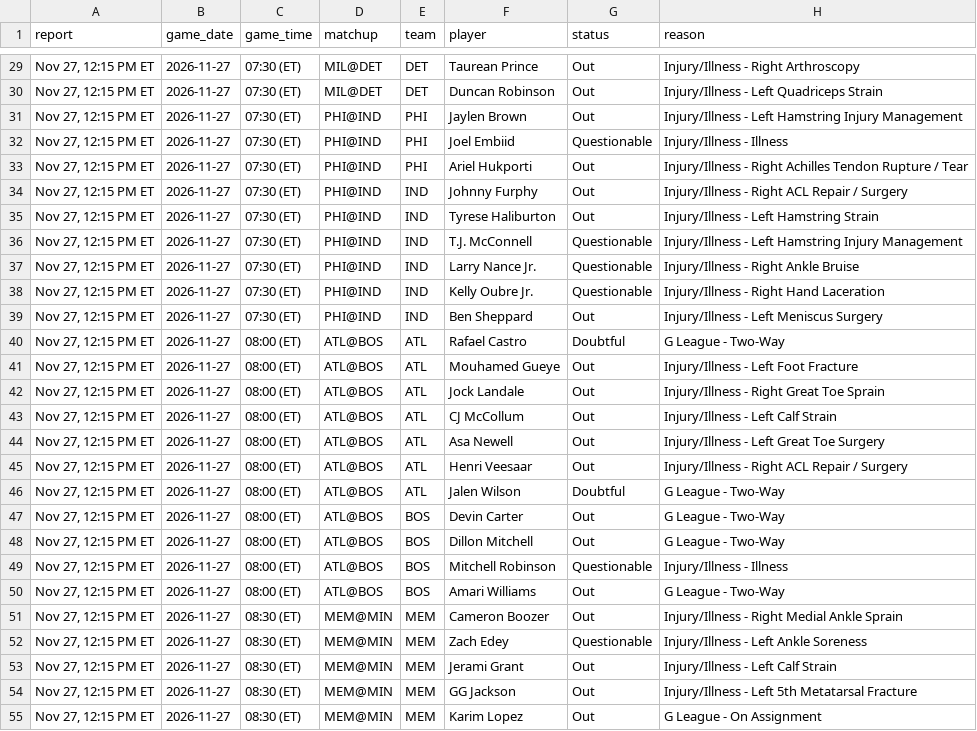
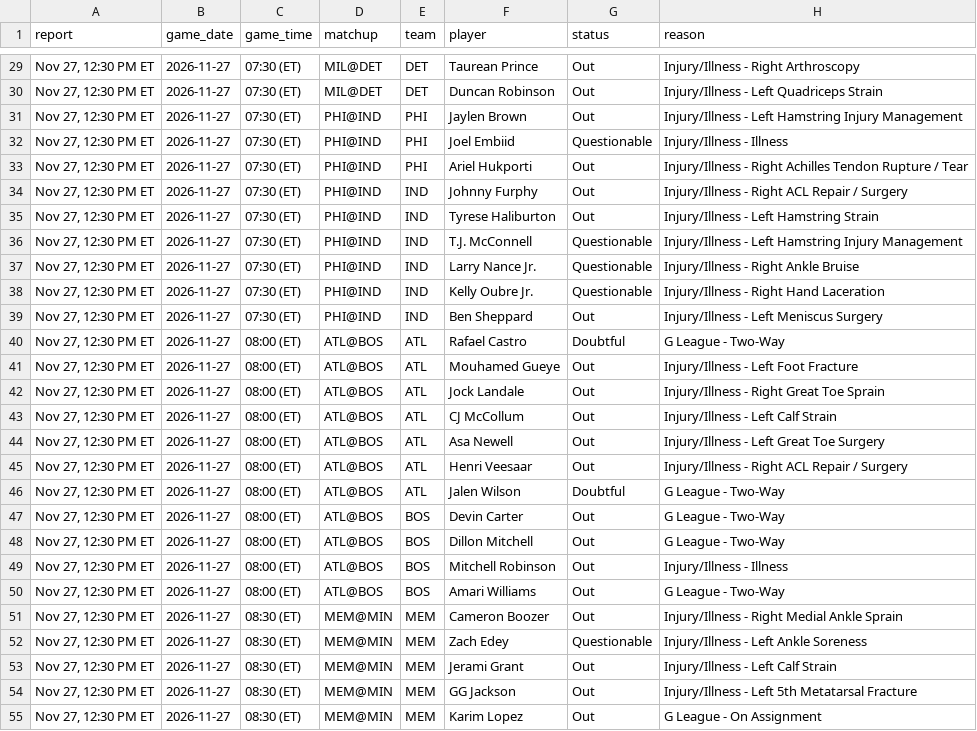
Before and after one commit to Stots714/lakers-tracker, a CSV file: data/nba/injuries.csv, drawn as a sheet; only a part is shown, gaps mark what is left out; the diff covers the shown part only; the diff names each change by its address in the sheet, - before the commit and + after, or states it on an @@ line.

```diff
--- a/data/nba/injuries.csv
+++ b/data/nba/injuries.csv
-A29:A55 (report): Nov 27, 12:15 PM ET
+A29:A55 (report): Nov 27, 12:30 PM ET
-G49 (status): Questionable
+G49 (status): Out
```
Also changed, not shown: 71 edited cells elsewhere in this file, 1 other file.
